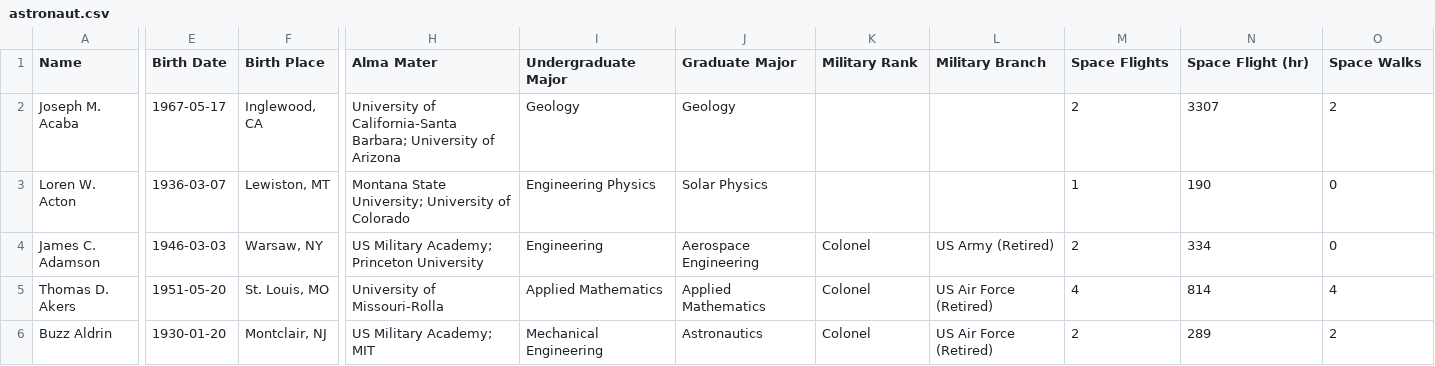
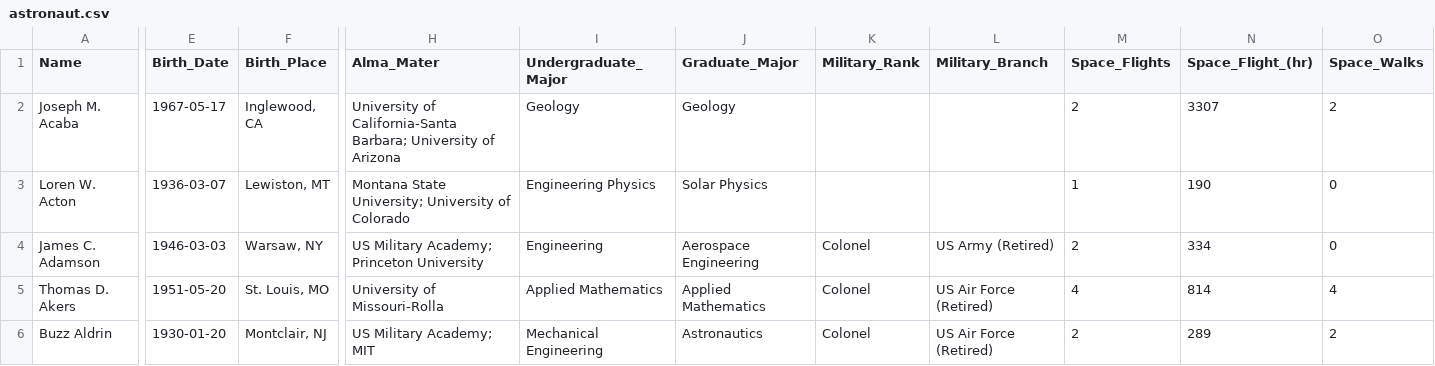
Before and after one commit to ta-data-lis/lab-import-export, a CSV file: your-code/astronaut.csv, drawn as a sheet; only a part is shown, gaps mark what is left out; the diff covers the shown part only; the diff names each change by its address in the sheet, - before the commit and + after, or states it on an @@ line.

```diff
--- a/your-code/astronaut.csv
+++ b/your-code/astronaut.csv
-E1: Birth Date
+E1: Birth_Date
-F1: Birth Place
+F1: Birth_Place
-H1: Alma Mater
+H1: Alma_Mater
-I1: Undergraduate Major
+I1: Undergraduate_Major
-J1: Graduate Major
+J1: Graduate_Major
-K1: Military Rank
+K1: Military_Rank
-L1: Military Branch
+L1: Military_Branch
-M1: Space Flights
+M1: Space_Flights
-N1: Space Flight (hr)
+N1: Space_Flight_(hr)
-O1: Space Walks
+O1: Space_Walks
```
Also changed, not shown: 3 edited cells elsewhere in this file, 2 other files.
